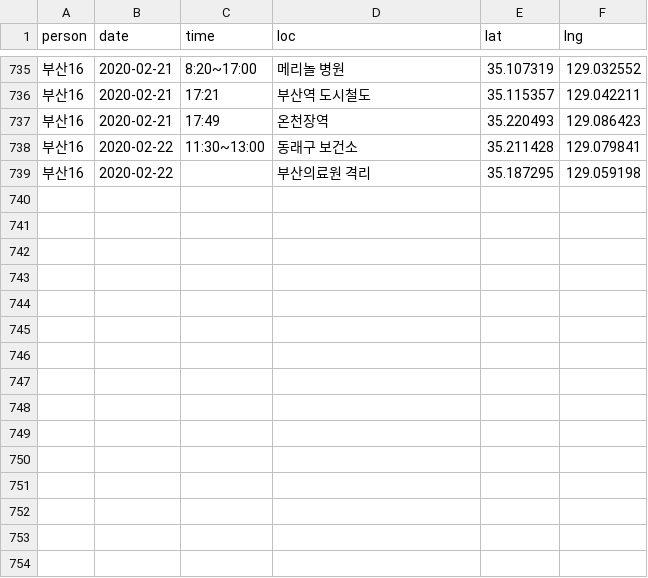
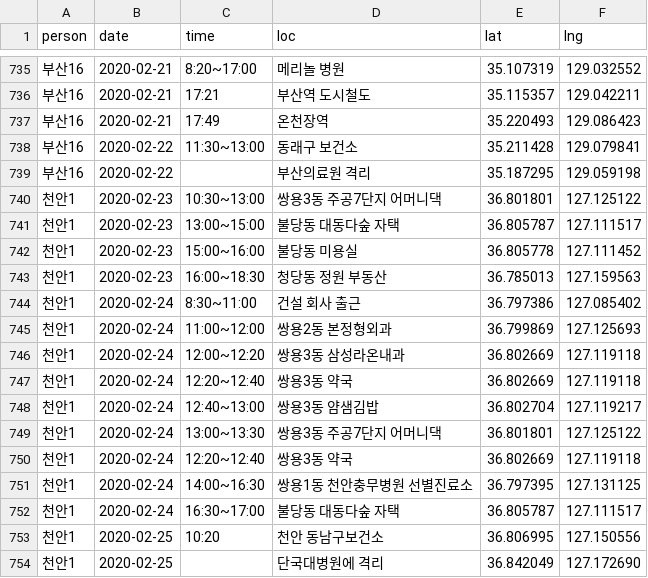
Before and after one commit to soorichu/coronako, a CSV file: public/file/position.csv, drawn as a sheet; only a part is shown, gaps mark what is left out.

```diff
--- a/public/file/position.csv
+++ b/public/file/position.csv
@@ -739 +739,16 @@
 부산16,2020-02-22,,부산의료원 격리,35.187295,129.059198
+천안1,2020-02-23,10:30~13:00,쌍용3동 주공7단지 어머니댁,36.801801, 127.125122
+천안1,2020-02-23,13:00~15:00,불당동 대동다숲 자택,36.805787, 127.111517
+천안1,2020-02-23,15:00~16:00,불당동 미용실,36.805778, 127.111452
+천안1,2020-02-23,16:00~18:30,청당동 정원 부동산,36.785013, 127.159563
+천안1,2020-02-24,8:30~11:00,건설 회사 출근,36.797386, 127.085402
+천안1,2020-02-24,11:00~12:00,쌍용2동 본정형외과,36.799869, 127.125693
+천안1,2020-02-24,12:00~12:20,쌍용3동 삼성라온내과,36.802669, 127.119118
+천안1,2020-02-24,12:20~12:40,쌍용3동 약국,36.802669, 127.119118
+천안1,2020-02-24,12:40~13:00,쌍용3동 얌샘김밥,36.802704, 127.119217
+천안1,2020-02-24,13:00~13:30,쌍용3동 주공7단지 어머니댁,36.801801, 127.125122
+천안1,2020-02-24,12:20~12:40,쌍용3동 약국,36.802669, 127.119118
+천안1,2020-02-24,14:00~16:30,쌍용1동 천안충무병원 선별진료소,36.797395, 127.131125
+천안1,2020-02-24,16:30~17:00,불당동 대동다숲 자택,36.805787, 127.111517
+천안1,2020-02-25,10:20,천안 동남구보건소,36.806995, 127.150556
+천안1,2020-02-25,,단국대병원에 격리,36.842049, 127.172690
```
Also changed, not shown: public/file/people.csv, 4 other files.
